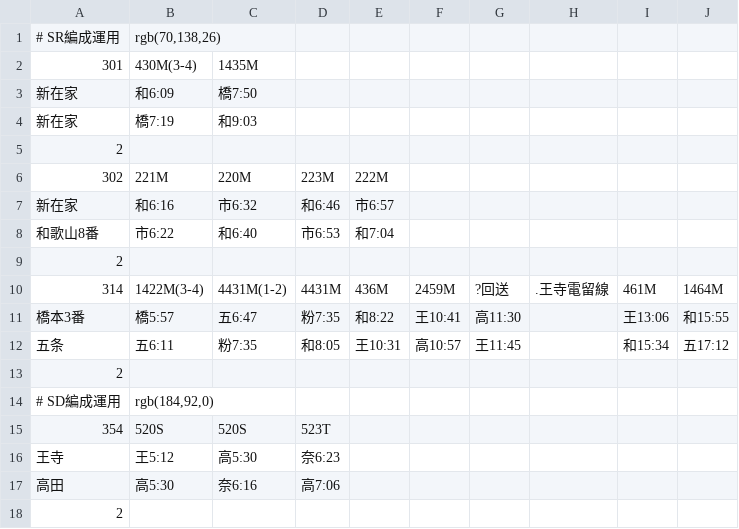
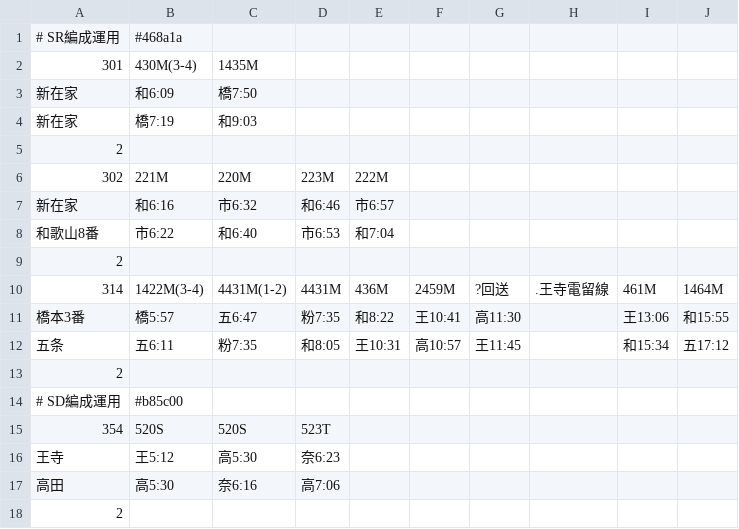
Before and after one commit to 2-pd/unyohub, a CSV file: documents/運用観察Hub_運用表入力サンプル.csv, drawn as a sheet.

```diff
--- a/documents/運用観察Hub_運用表入力サンプル.csv
+++ b/documents/運用観察Hub_運用表入力サンプル.csv
@@ -1,2 +1,2 @@
-# SR編成運用,"rgb(70,138,26)",,,,,,,,
+# SR編成運用,"#468a1a",,,,,,,,
 301,430M(3-4),1435M,,,,,,,
@@ -13,3 +13,3 @@
 2,,,,,,,,,
-# SD編成運用,"rgb(184,92,0)",,,,,,,,
+# SD編成運用,"#b85c00",,,,,,,,
 354,520S,520S,523T,,,,,,
```
Also changed, not shown: 5 other files.
